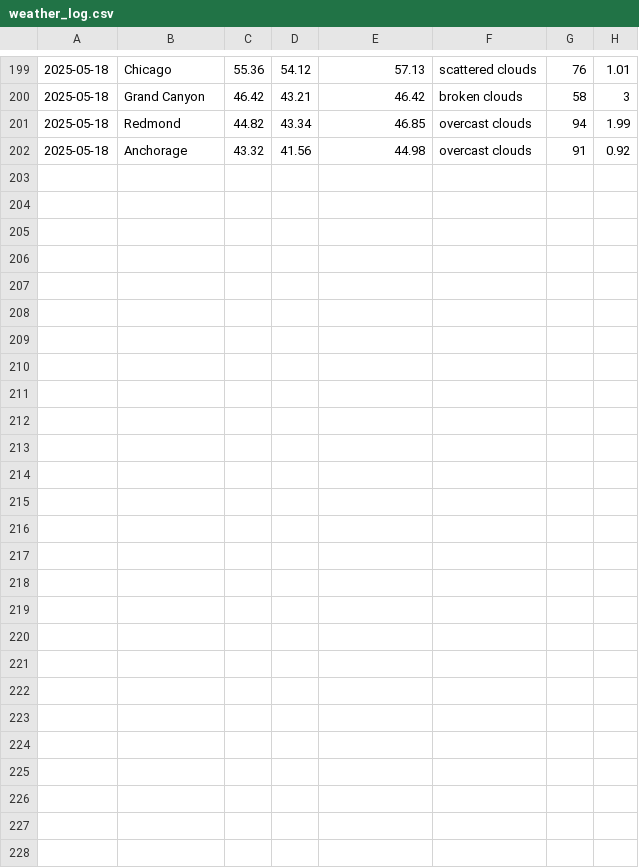
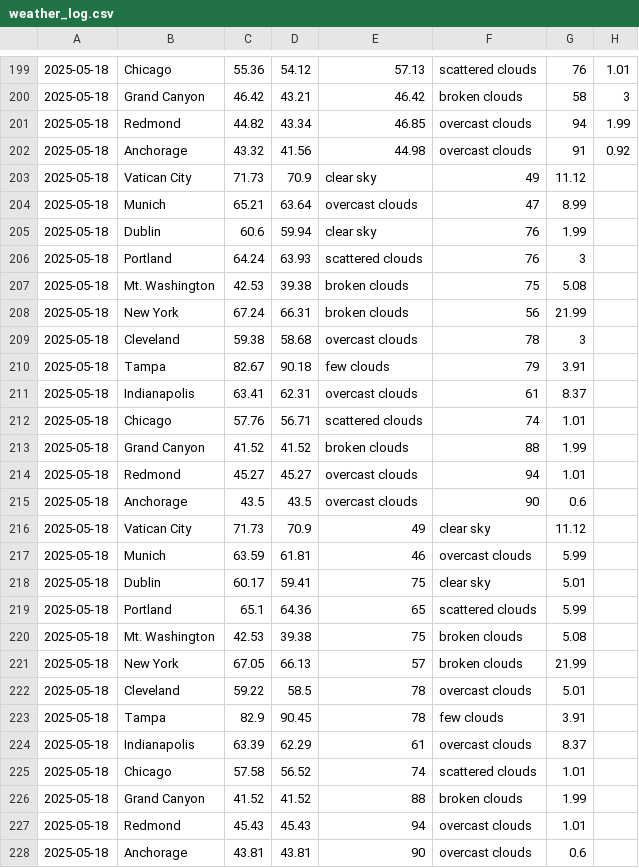
Before and after one commit to redcrjr25/WeatherTracker, a CSV file: weather_log.csv, drawn as a sheet; only a part is shown, gaps mark what is left out; the diff names each change by its address in the sheet, - before the commit and + after, or states it on an @@ line.

```diff
--- a/weather_log.csv
+++ b/weather_log.csv
+row 203: 2025-05-18 | Vatican City | 71.73 | 70.9 | clear sky | 49 | 11.12
+row 204: 2025-05-18 | Munich | 65.21 | 63.64 | overcast clouds | 47 | 8.99
+row 205: 2025-05-18 | Dublin | 60.6 | 59.94 | clear sky | 76 | 1.99
+row 206: 2025-05-18 | Portland | 64.24 | 63.93 | scattered clouds | 76 | 3
+row 207: 2025-05-18 | Mt. Washington | 42.53 | 39.38 | broken clouds | 75 | 5.08
+row 208: 2025-05-18 | New York | 67.24 | 66.31 | broken clouds | 56 | 21.99
+row 209: 2025-05-18 | Cleveland | 59.38 | 58.68 | overcast clouds | 78 | 3
+row 210: 2025-05-18 | Tampa | 82.67 | 90.18 | few clouds | 79 | 3.91
+row 211: 2025-05-18 | Indianapolis | 63.41 | 62.31 | overcast clouds | 61 | 8.37
+row 212: 2025-05-18 | Chicago | 57.76 | 56.71 | scattered clouds | 74 | 1.01
+row 213: 2025-05-18 | Grand Canyon | 41.52 | 41.52 | broken clouds | 88 | 1.99
+row 214: 2025-05-18 | Redmond | 45.27 | 45.27 | overcast clouds | 94 | 1.01
+row 215: 2025-05-18 | Anchorage | 43.5 | 43.5 | overcast clouds | 90 | 0.6
+row 216: 2025-05-18 | Vatican City | 71.73 | 70.9 | 49 | clear sky | 11.12
+row 217: 2025-05-18 | Munich | 63.59 | 61.81 | 46 | overcast clouds | 5.99
+row 218: 2025-05-18 | Dublin | 60.17 | 59.41 | 75 | clear sky | 5.01
+row 219: 2025-05-18 | Portland | 65.1 | 64.36 | 65 | scattered clouds | 5.99
+row 220: 2025-05-18 | Mt. Washington | 42.53 | 39.38 | 75 | broken clouds | 5.08
+row 221: 2025-05-18 | New York | 67.05 | 66.13 | 57 | broken clouds | 21.99
+row 222: 2025-05-18 | Cleveland | 59.22 | 58.5 | 78 | overcast clouds | 5.01
+row 223: 2025-05-18 | Tampa | 82.9 | 90.45 | 78 | few clouds | 3.91
+row 224: 2025-05-18 | Indianapolis | 63.39 | 62.29 | 61 | overcast clouds | 8.37
+row 225: 2025-05-18 | Chicago | 57.58 | 56.52 | 74 | scattered clouds | 1.01
+row 226: 2025-05-18 | Grand Canyon | 41.52 | 41.52 | 88 | broken clouds | 1.99
+row 227: 2025-05-18 | Redmond | 45.43 | 45.43 | 94 | overcast clouds | 1.01
+row 228: 2025-05-18 | Anchorage | 43.81 | 43.81 | 90 | overcast clouds | 0.6
```
Also changed, not shown: 2 other files.
